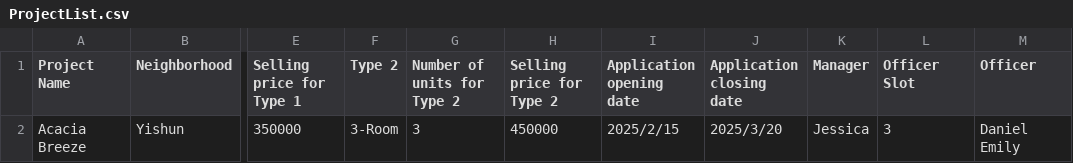
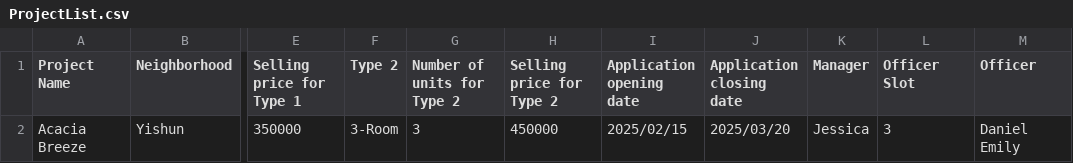
Before and after one commit to XuJP264/SC2002GP, a CSV file: data/ProjectList.csv, drawn as a sheet; only a part is shown, gaps mark what is left out; the diff names each change by its address in the sheet, - before the commit and + after, or states it on an @@ line.

```diff
--- a/data/ProjectList.csv
+++ b/data/ProjectList.csv
-I2 (Application opening date): 2025/2/15
+I2 (Application opening date): 2025/02/15
-J2 (Application closing date): 2025/3/20
+J2 (Application closing date): 2025/03/20
```
Also changed, not shown: 2 other files.
